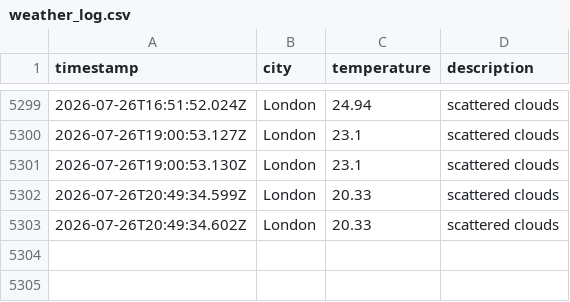
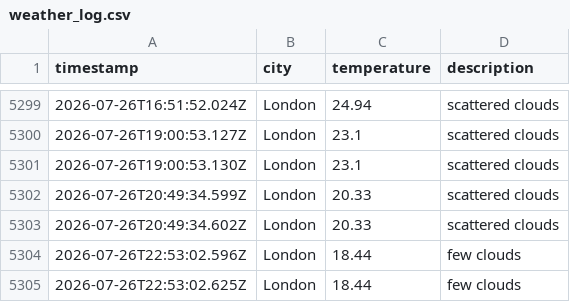
Before and after one commit to zac-tranah/DataOps-Weather-js, a CSV file: data/weather_log.csv, drawn as a sheet; only a part is shown, gaps mark what is left out.

```diff
--- a/data/weather_log.csv
+++ b/data/weather_log.csv
@@ -5303 +5303,3 @@ timestamp,city,temperature,description
 2026-07-26T20:49:34.602Z,London,20.33,scattered clouds
+2026-07-26T22:53:02.596Z,London,18.44,few clouds
+2026-07-26T22:53:02.625Z,London,18.44,few clouds
```
Also changed, not shown: 1 other file.
